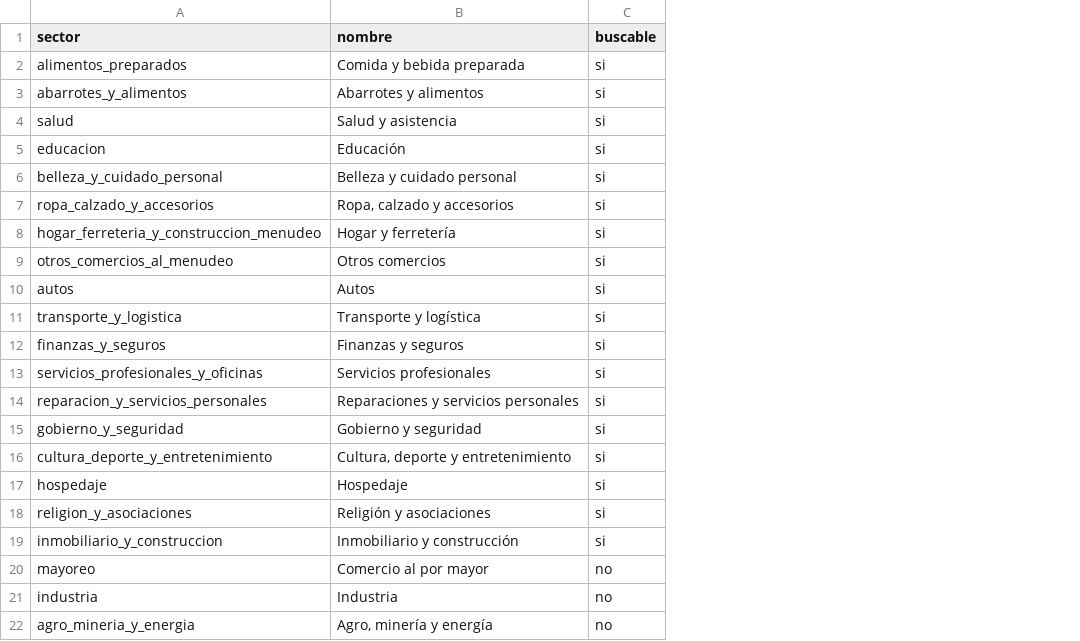
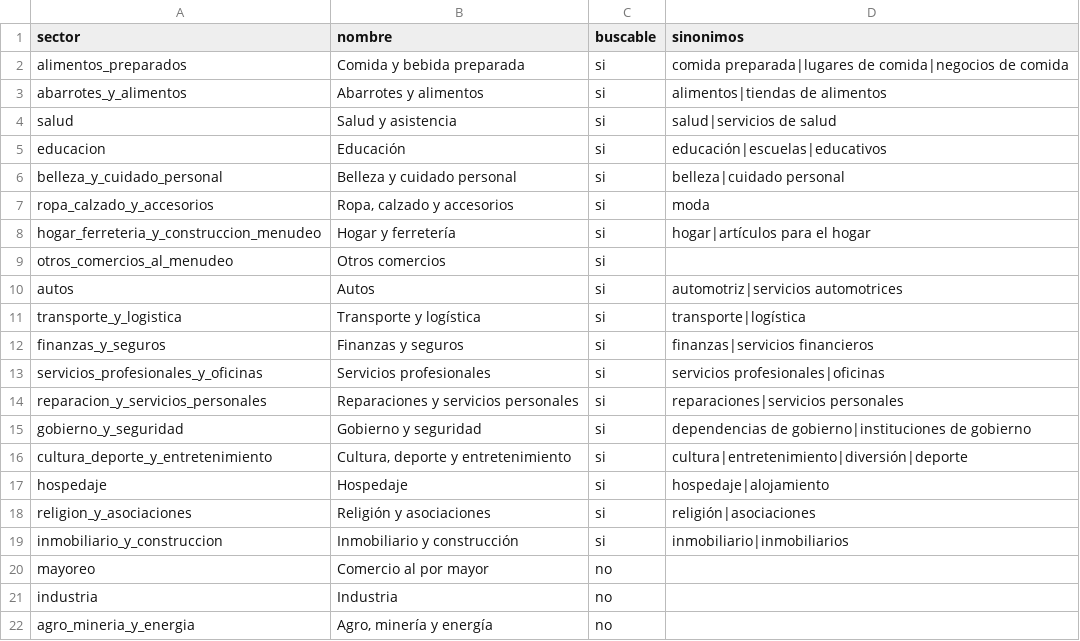
Before and after one commit to RemiH06/mapoDoufu, a CSV file: mapo_core/src/mapo_core/rubros/sectores.csv, drawn as a sheet; the diff names each change by its address in the sheet, - before the commit and + after, or states it on an @@ line.

```diff
--- a/mapo_core/src/mapo_core/rubros/sectores.csv
+++ b/mapo_core/src/mapo_core/rubros/sectores.csv
+column D (sinonimos), rows 2-19: comida preparada|lugares de comida|negocios de comida | alimentos|tiendas de alimentos | salud|servicios de salud | educación|escuelas|educativos | belleza|cuidado personal | moda | hogar|artículos para el hogar |  | automotriz|servicios automotrices | transporte|logística | finanzas|servicios financieros | servicios profesionales|oficinas | reparaciones|servicios personales | dependencias de gobierno|instituciones de gobierno | cultura|entretenimiento|diversión|deporte | hospedaje|alojamiento | religión|asociaciones | inmobiliario|inmobiliarios
```
Also changed, not shown: 24 other files.
